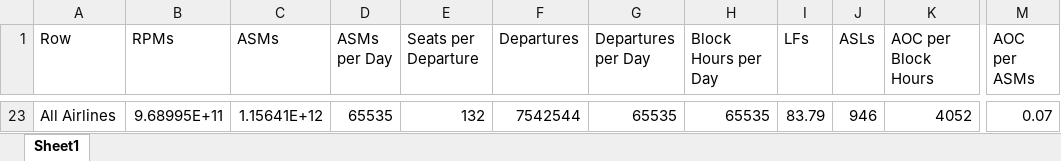
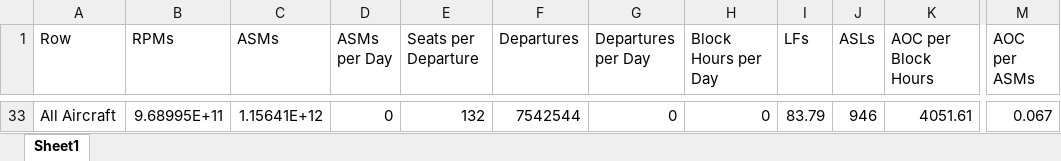
Before and after one commit to andyeske/Airline-Data-Analysis-Tools, an Excel workbook: Output Data Tables/APAT Outputs/Aggregated Tables/2018/Aircraft_Cumulative_Statistics_2018.xlsx, sheet Sheet1, drawn as a sheet; only a part is shown, gaps mark what is left out; values as stored, in another font and other column widths than the file's, no borders; addresses are those after the commit; the diff covers the shown part only; the diff names each change by its address in the sheet, - before the commit and + after, or states it on an @@ line.

```diff
--- a/Output Data Tables/APAT Outputs/Aggregated Tables/2018/Aircraft_Cumulative_Statistics_2018.xlsx (sheet Sheet1)
+++ b/Output Data Tables/APAT Outputs/Aggregated Tables/2018/Aircraft_Cumulative_Statistics_2018.xlsx (sheet Sheet1)
-A33 (Row): All Airlines
+A33 (Row): All Aircraft
-D33 (ASMs per Day): 65535
+D33 (ASMs per Day): 0
-G33 (Departures per Day): 65535
+G33 (Departures per Day): 0
-H33 (Block Hours per Day): 65535
+H33 (Block Hours per Day): 0
-K33 (AOC per Block Hours): 4052
+K33 (AOC per Block Hours): 4051.61
-M33 (AOC per ASMs): 0.07
+M33 (AOC per ASMs): 0.067
```
Also changed, not shown: 31 added rows and 21 removed rows elsewhere in this sheet, Output Data Tables/APAT Outputs/Aggregated Tables/2018/A320_Airline_Cumulative_Statistics_2018.xlsx, Output Data Tables/APAT Outputs/Aggregated Tables/2018/Airline_Cumulative_Statistics_2018.xlsx, 1 other file.
